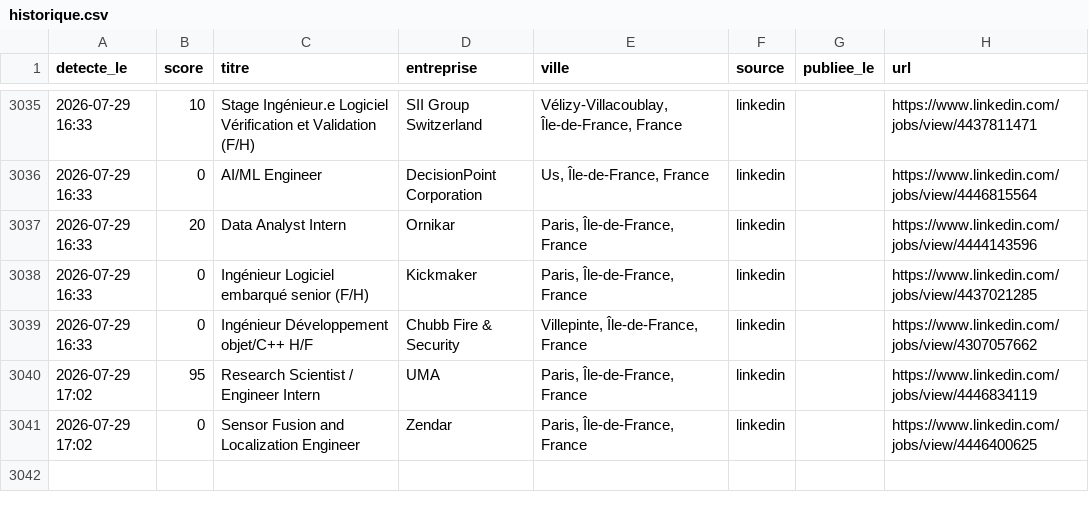
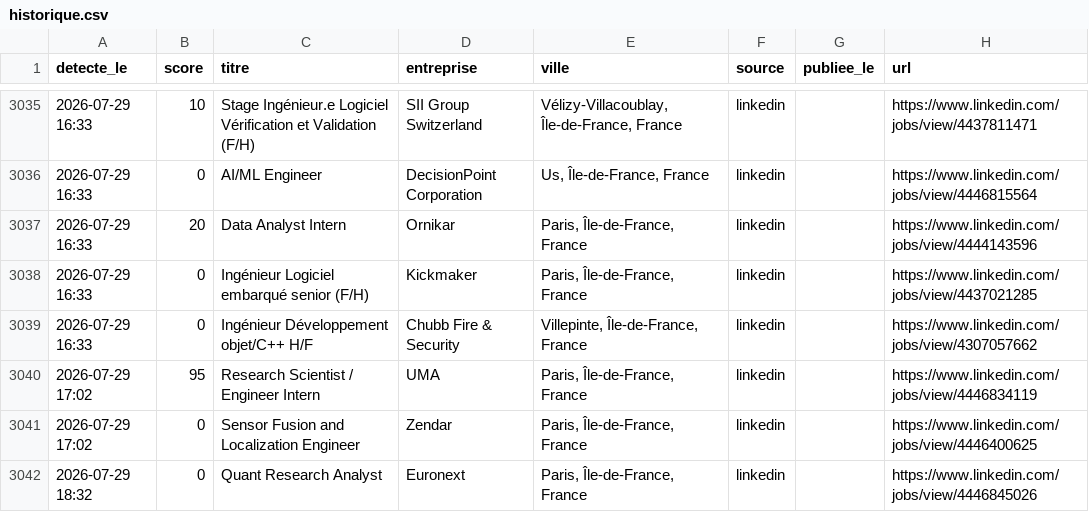
Before and after one commit to RaoufKessouar/job-radar, a CSV file: historique.csv, drawn as a sheet; only a part is shown, gaps mark what is left out.

```diff
--- a/historique.csv
+++ b/historique.csv
@@ -3041 +3041,2 @@
 2026-07-29 17:02,0,Sensor Fusion and Localization Engineer,Zendar,"Paris, Île-de-France, France",linkedin,,https://www.linkedin.com/jobs/view/4446400625
+2026-07-29 18:32,0,Quant Research Analyst,Euronext,"Paris, Île-de-France, France",linkedin,,https://www.linkedin.com/jobs/view/4446845026
```
Also changed, not shown: 1 other file.
